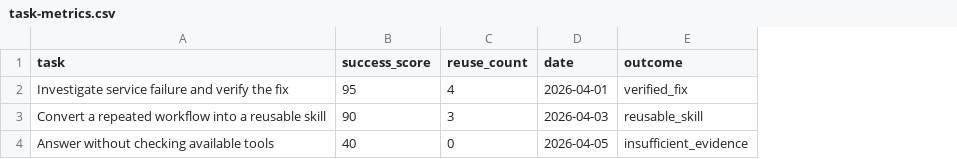
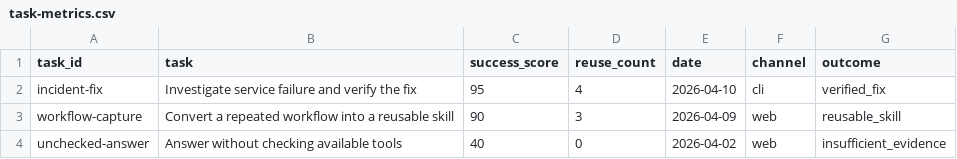
Before and after one commit to Evidune/Evidune, a CSV file: examples/agent/data/task-metrics.csv, drawn as a sheet; addresses are those after the commit; the diff names each change by its address in the sheet, - before the commit and + after, or states it on an @@ line.

Commit message:
feat(iteration): split execution and outcome governance

```diff
--- a/examples/agent/data/task-metrics.csv
+++ b/examples/agent/data/task-metrics.csv
+column A (task_id), rows 2-4: incident-fix | workflow-capture | unchecked-answer
+column F (channel), rows 2-4: cli | web | web
-E2 (date): 2026-04-01
+E2 (date): 2026-04-10
-E3 (date): 2026-04-03
+E3 (date): 2026-04-09
-E4 (date): 2026-04-05
+E4 (date): 2026-04-02
```
Also changed, not shown: 42 other files.
